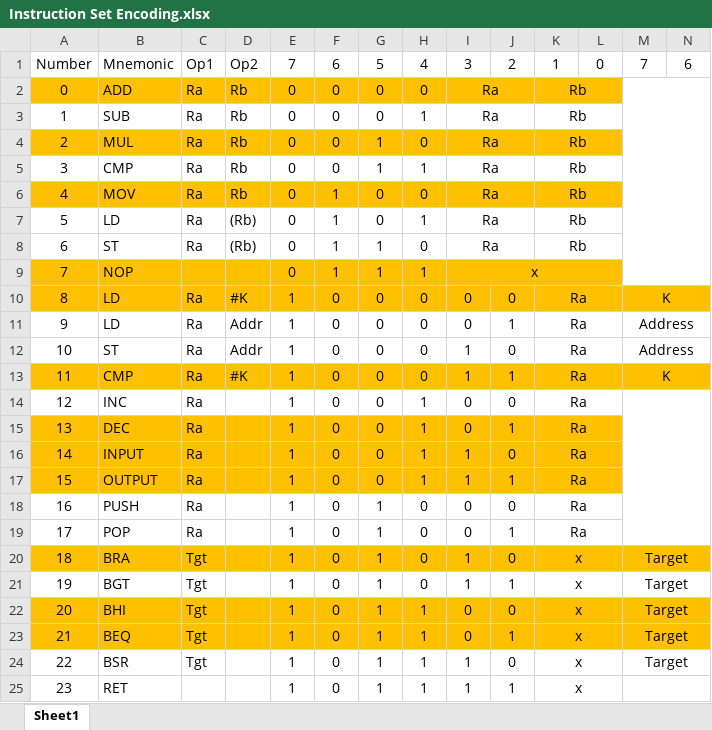
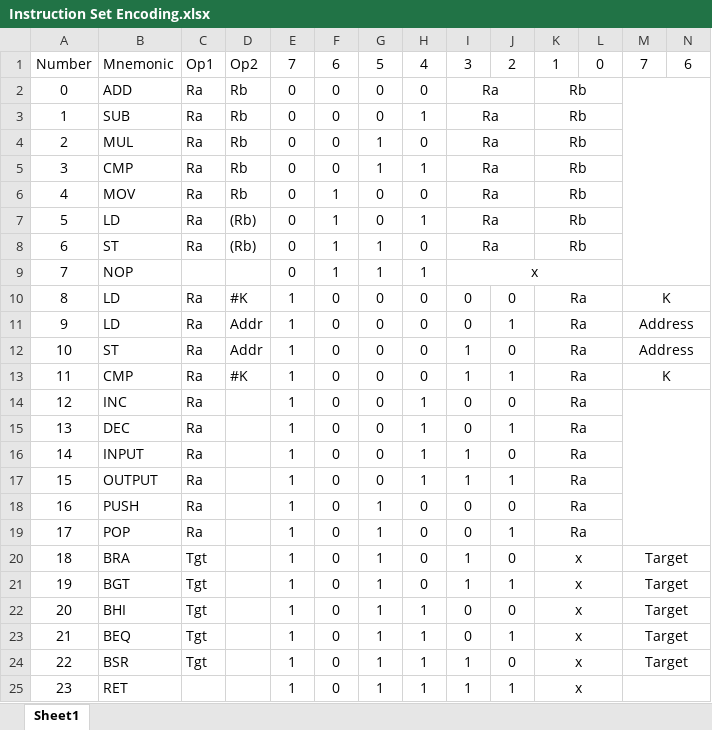
Before and after one commit to LPT0317/Simple-Microprocessor, an Excel workbook: Instruction Set Encoding.xlsx, sheet Sheet1, drawn as a sheet; only a part is shown; values as stored, in another font and other column widths than the file's, no borders; the diff covers the shown part only; the diff names each change by its address in the sheet, - before the commit and + after, or states it on an @@ line.

```diff
--- a/Instruction Set Encoding.xlsx (sheet Sheet1)
+++ b/Instruction Set Encoding.xlsx (sheet Sheet1)
-A2:L2 fill: #FFC000
+A2:L2 fill: none
-A4:L4 fill: #FFC000
+A4:L4 fill: none
-A6:L6 fill: #FFC000
+A6:L6 fill: none
-A9:L9 fill: #FFC000
+A9:L9 fill: none
-A10:N10 fill: #FFC000
+A10:N10 fill: none
-A13:N13 fill: #FFC000
+A13:N13 fill: none
-A15:L17 fill: #FFC000
+A15:L17 fill: none
-A20:N20 fill: #FFC000
+A20:N20 fill: none
-A22:N23 fill: #FFC000
+A22:N23 fill: none
```
Also changed, not shown: cell formats elsewhere in this sheet, 1 other file.
